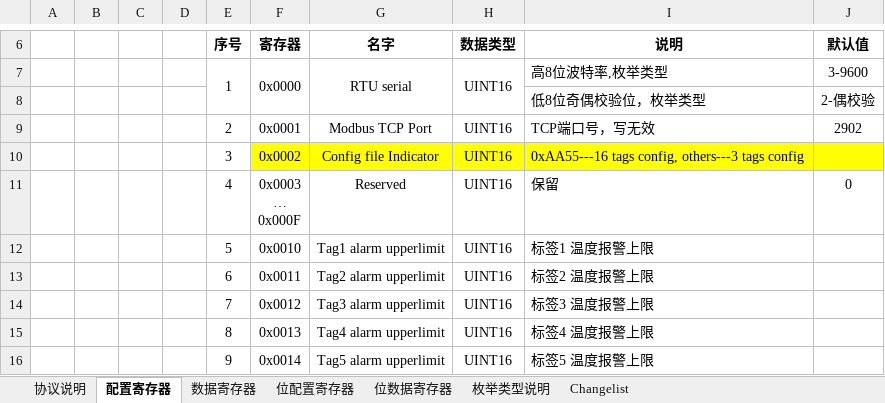
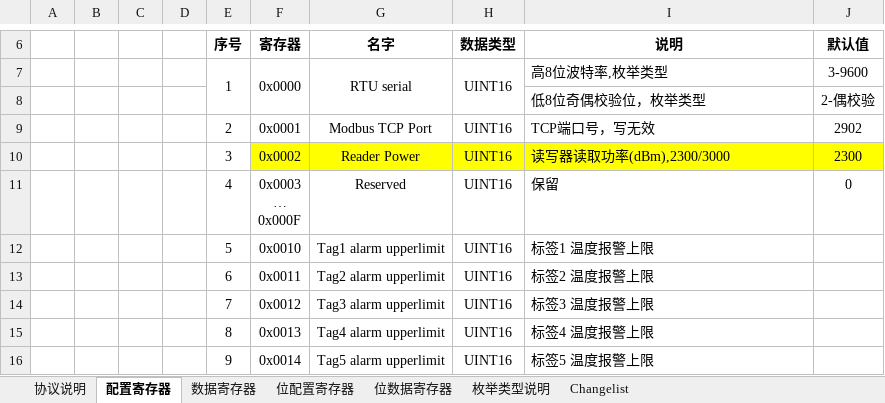
Before and after one commit to fzlgejiao/PTMS, an Excel workbook: doc/PTMS_RDM_Modbus_V1.0.3.xlsx, sheet 配置寄存器, drawn as a sheet; only a part is shown, gaps mark what is left out; values as stored, in another font and other column widths than the file's, no borders; the diff names each change by its address in the sheet, - before the commit and + after, or states it on an @@ line.

Commit message:
[RDM] - v0.4.0 1) can set/get reader power through modbus,default 2300dBm 2) change to 10s interval for reading tags
[MBS] - v0.4.0
1) set/get reader power

[MBS protocol] - v1.0.3
1) set/get reader power

```diff
--- a/doc/PTMS_RDM_Modbus_V1.0.3.xlsx (sheet 配置寄存器)
+++ b/doc/PTMS_RDM_Modbus_V1.0.3.xlsx (sheet 配置寄存器)
-G10 (名字): Config file Indicator
+G10 (名字): Reader Power
-I10 (说明): 0xAA55---16 tags config, others---3 tags config
+I10 (说明): 读写器读取功率(dBm),2300/3000
-J10 (默认值): (empty)
+J10 (默认值): 2300
```
Also changed, not shown: sheet 协议说明, 12 other files.
